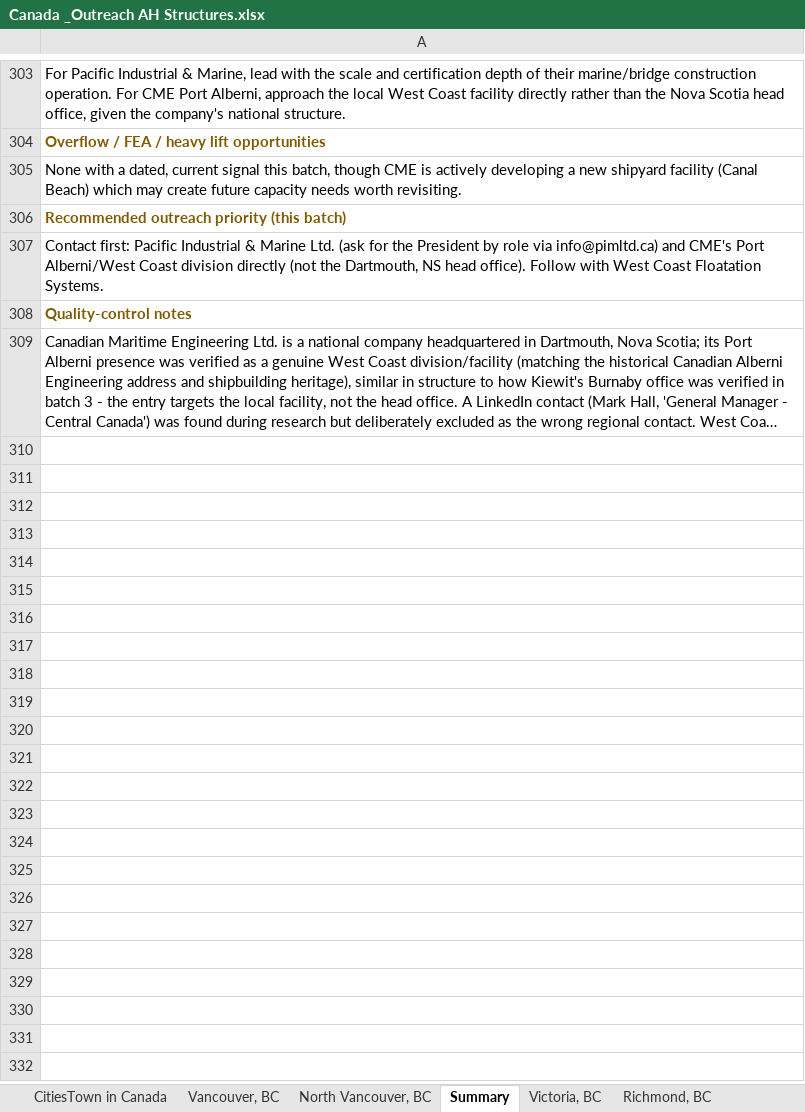
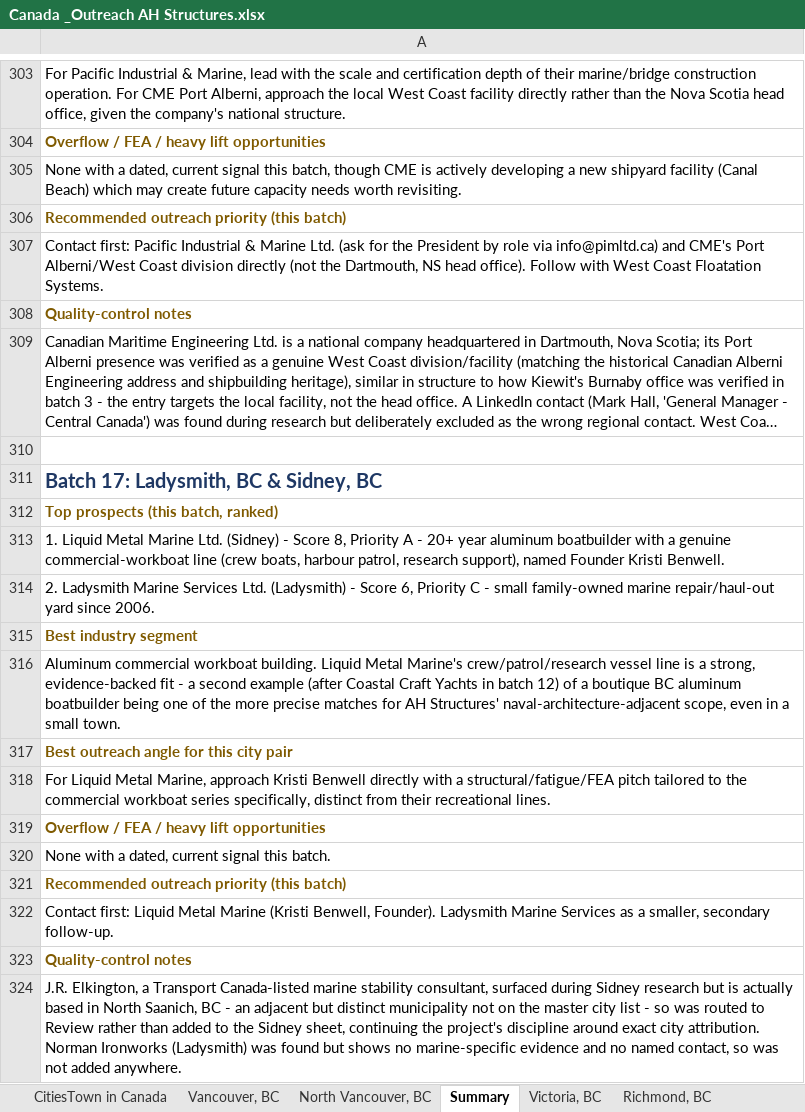
Before and after one commit to mahnooornadeem/AHstructures, an Excel workbook: Canada _Outreach AH Structures.xlsx, sheet Summary, drawn as a sheet; only a part is shown, gaps mark what is left out; long unchanged cells end in …; values as stored, in another font and other column widths than the file's, no borders; the diff names each change by its address in the sheet, - before the commit and + after, or states it on an @@ line.

```diff
--- a/Canada _Outreach AH Structures.xlsx (sheet Summary)
+++ b/Canada _Outreach AH Structures.xlsx (sheet Summary)
+row 310: (empty)
+row 311: Batch 17: Ladysmith, BC & Sidney, BC
+row 312: Top prospects (this batch, ranked)
+row 313: 1. Liquid Metal Marine Ltd. (Sidney) - Score 8, Priority A - 20+ year aluminum boatbuilder with a genuine commercial-workboat line (crew boats, harbour patrol, research support), named Founder Kristi Benwell.
+row 314: 2. Ladysmith Marine Services Ltd. (Ladysmith) - Score 6, Priority C - small family-owned marine repair/haul-out yard since 2006.
+row 315: Best industry segment
+row 316: Aluminum commercial workboat building. Liquid Metal Marine's crew/patrol/research vessel line is a strong, evidence-backed fit - a second example (after Coastal Craft Yachts in batch 12) of a boutique BC aluminum boatbuilder being one of the more precise matches for AH Structures' naval-architecture-adjacent scope, even in a small town.
+row 317: Best outreach angle for this city pair
+row 318: For Liquid Metal Marine, approach Kristi Benwell directly with a structural/fatigue/FEA pitch tailored to the commercial workboat series specifically, distinct from their recreational lines.
+row 319: Overflow / FEA / heavy lift opportunities
+row 320: None with a dated, current signal this batch.
+row 321: Recommended outreach priority (this batch)
+row 322: Contact first: Liquid Metal Marine (Kristi Benwell, Founder). Ladysmith Marine Services as a smaller, secondary follow-up.
+row 323: Quality-control notes
+row 324: J.R. Elkington, a Transport Canada-listed marine stability consultant, surfaced during Sidney research but is actually based in North Saanich, BC - an adjacent but distinct municipality not on the master city list - so was routed to Review rather than added to the Sidney sheet, continuing the project's discipline around exact city attribution. Norman Ironworks (Ladysmith) was found but shows no marine-specific evidence and no named contact, so was not added anywhere.
```
Also changed, not shown: sheet Low Confidence - Review, other sheet tabs.
